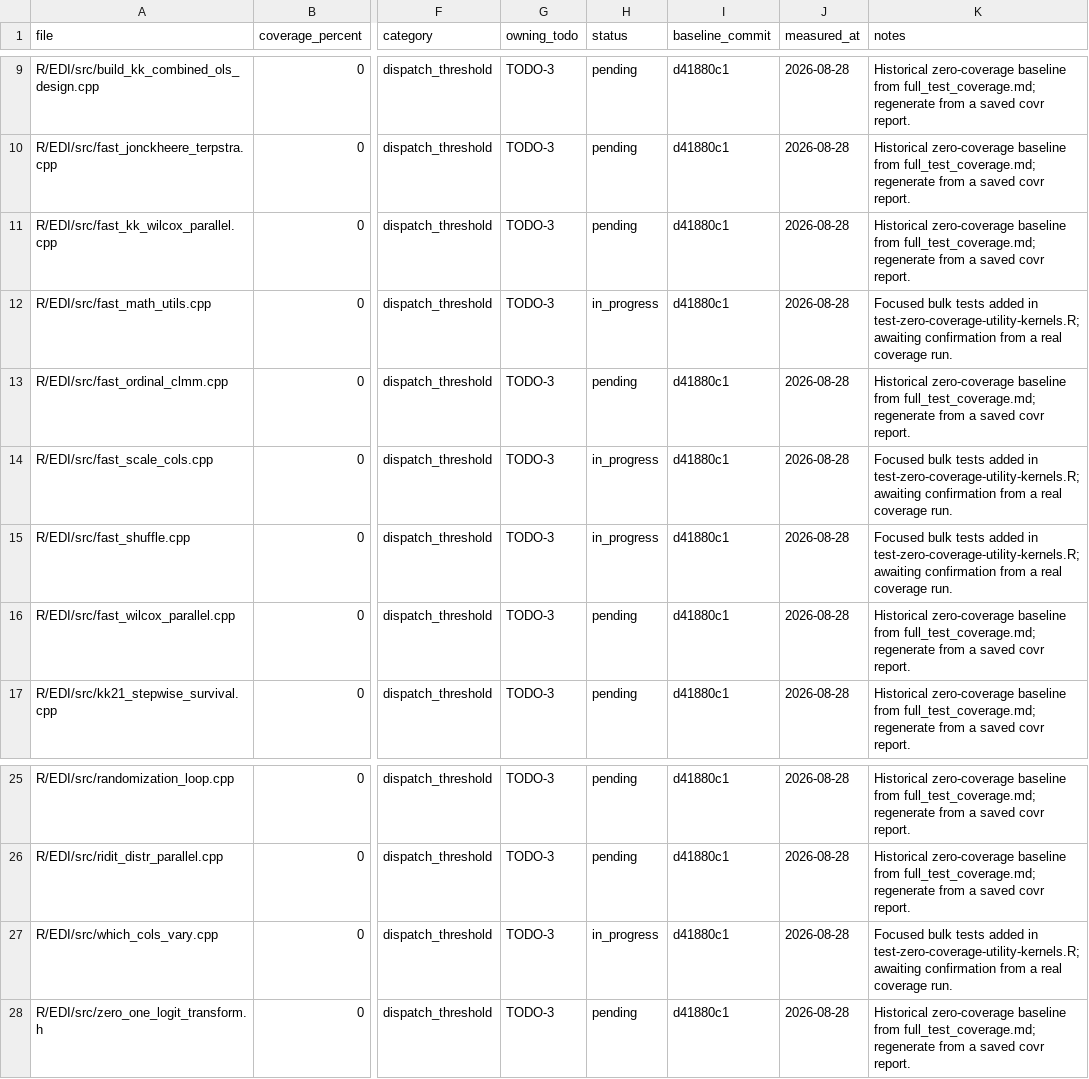
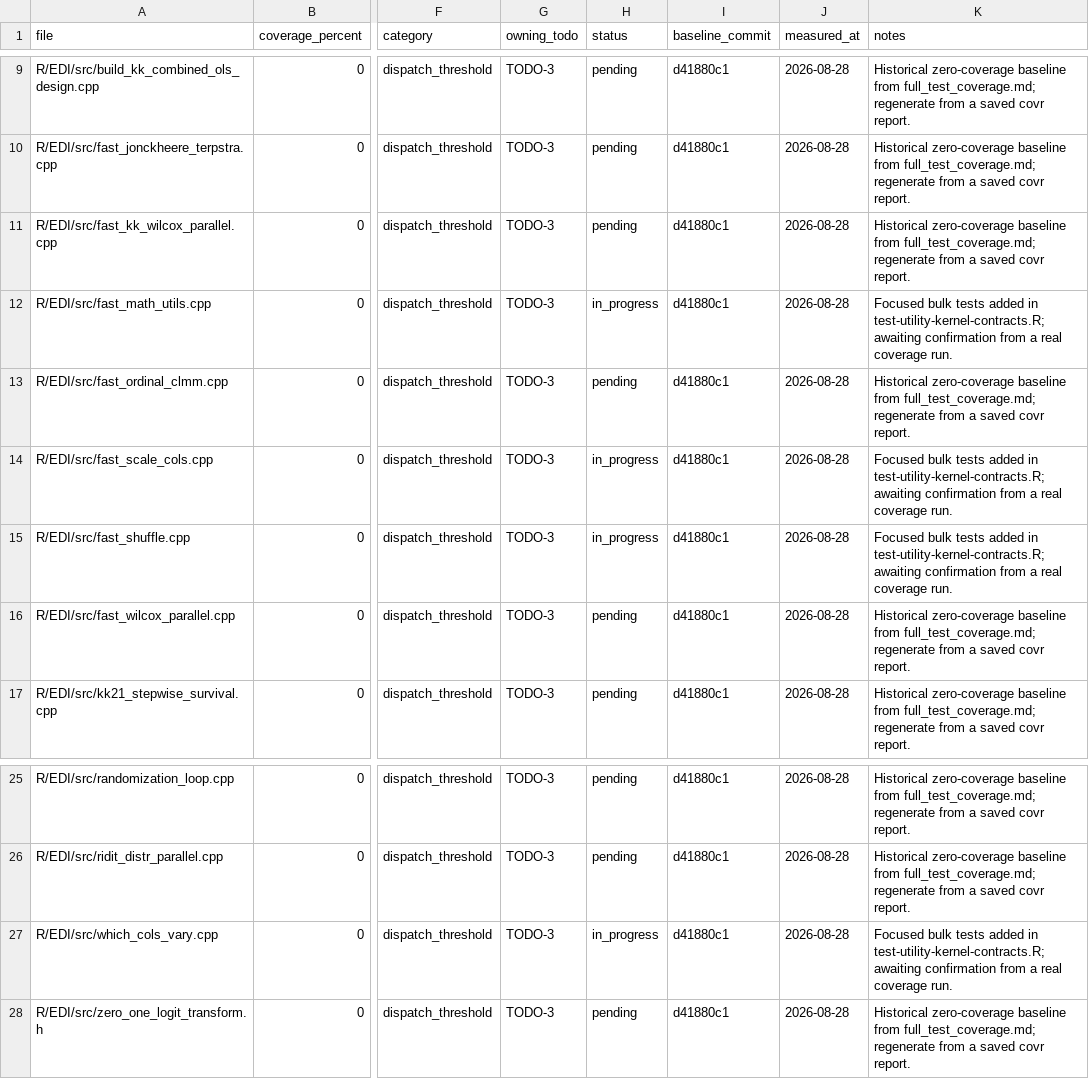
Before and after one commit to kapelner/EDI, a CSV file: R/package_tests/coverage_gap_registry.csv, drawn as a sheet; only a part is shown, gaps mark what is left out; the diff names each change by its address in the sheet, - before the commit and + after, or states it on an @@ line.

Commit message:
more tests, more reports, more future plans, contribution guide [skip ci]

```diff
--- a/R/package_tests/coverage_gap_registry.csv
+++ b/R/package_tests/coverage_gap_registry.csv
-K12 (notes): …added in test-zero-coverage-utility-kernels.R; awaiting confirmation…
+K12 (notes): …added in test-utility-kernel-contracts.R; awaiting confirmation…
-K14:K15 (notes): …added in test-zero-coverage-utility-kernels.R; awaiting confirmation…
+K14:K15 (notes): …added in test-utility-kernel-contracts.R; awaiting confirmation…
-K27 (notes): …added in test-zero-coverage-utility-kernels.R; awaiting confirmation…
+K27 (notes): …added in test-utility-kernel-contracts.R; awaiting confirmation…
```
Also changed, not shown: 43 other files.
